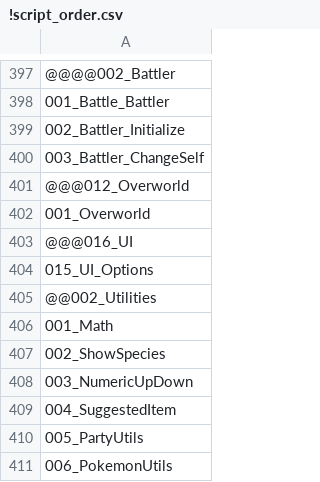
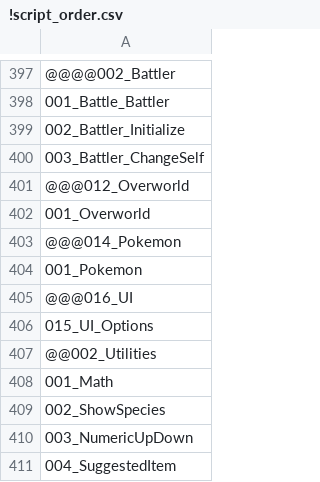
Before and after one commit to Zeathus/pokemon-vagabond, a CSV file: Data/Scripts/!script_order.csv, drawn as a sheet; only a part is shown, gaps mark what is left out; the shorter side is filled out with more unchanged rows; the diff names each change by its address in the sheet, - before the commit and + after, or states it on an @@ line.

Commit message:
Fully implemented Effort Level translation and item functions

```diff
--- a/Data/Scripts/!script_order.csv
+++ b/Data/Scripts/!script_order.csv
+row 403: @@@014_Pokemon
+row 404: 001_Pokemon
```
Also changed, not shown: 5 other files.
